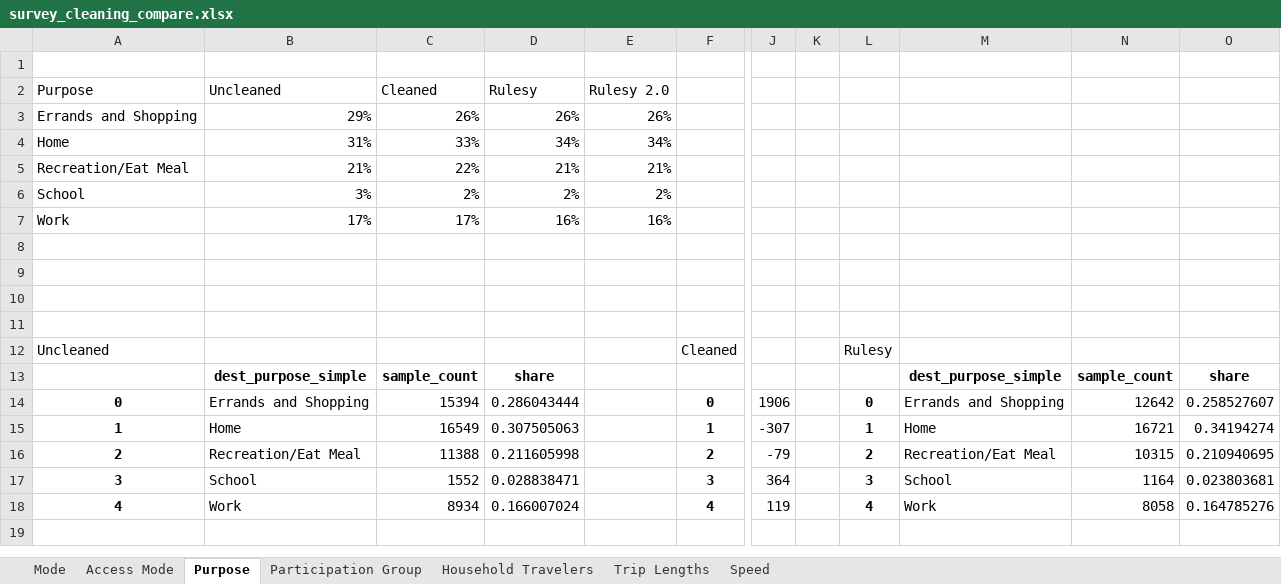
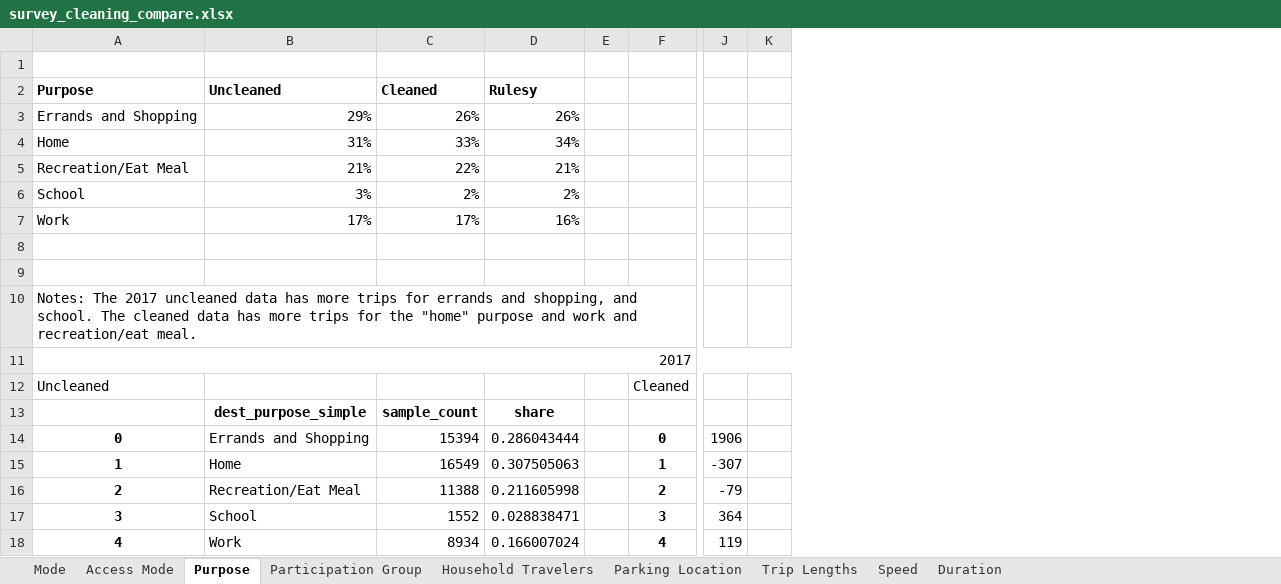
Before and after one commit to psrc/travel-studies, an Excel workbook: 2019/cleaning_summary/survey_cleaning_compare.xlsx, sheet Purpose, drawn as a sheet; only a part is shown, gaps mark what is left out; values as stored, in another font and other column widths than the file's, no borders; charts and pictures not drawn; removed rows and columns are numbered as before the commit, all else as after; the diff covers the shown part only; the diff names each change by its address in the sheet, - before the commit and + after, or states it on an @@ line.

```diff
--- a/2019/cleaning_summary/survey_cleaning_compare.xlsx (sheet Purpose)
+++ b/2019/cleaning_summary/survey_cleaning_compare.xlsx (sheet Purpose)
+sheet tab: Parking Location
+sheet tab: Duration
-column E (Rulesy 2.0), rows 3-7: 26% | 34% | 21% | 2% | 16%
+column E, empty
-column K, empty
-column L, rows 12-18: Rulesy |  | 0 | 1 | 2 | 3 | 4
-column M, rows 13-18: dest_purpose_simple | Errands and Shopping | Home | Recreation/Eat Meal | School | Work
-column N, rows 13-18: sample_count | 12642 | 16721 | 10315 | 1164 | 8058
-column O, rows 13-18: share | 0.258527607 | 0.34194274 | 0.210940695 | 0.023803681 | 0.164785276
+column K, empty
-A2:D2 bold: off
+A2:D2 bold: on
-A10 (Purpose): (empty)
+A10 (Purpose): Notes: The 2017 uncleaned data has more trips for errands and shopping, and school. The cleaned data has more trips for the "home" purpose and work and recreation/eat meal.
-A11 (Purpose): (empty)
+A11 (Purpose): 2017
+A11:P11 merged
```
Also changed, not shown: 15 added rows elsewhere in this sheet, sheet Trip Lengths, sheet Participation Group, sheet Speed, sheet Access Mode, sheet Mode, sheet Household Travelers, formulas that keep their value, charts or pictures, 2019/cleaning_summary/survey_cleaning_summary.xlsx, 1 other file.
